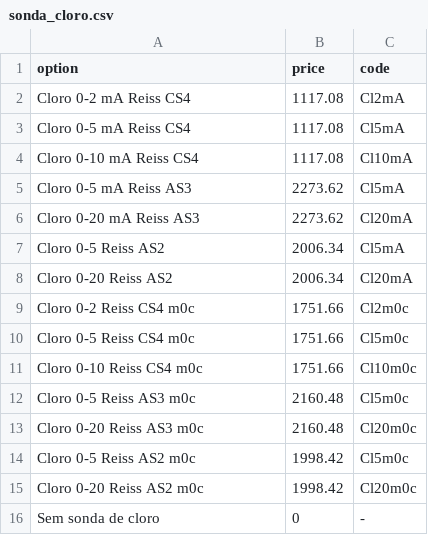
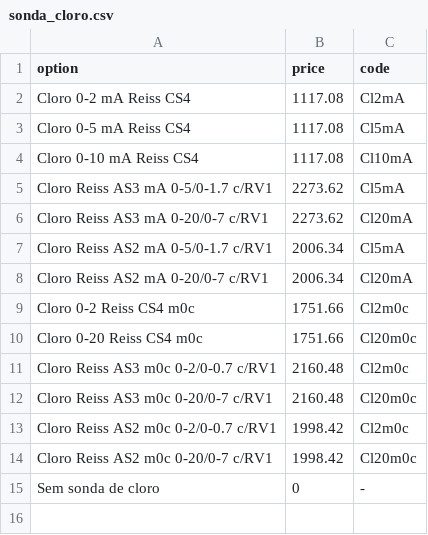
Before and after one commit to ZeDaNav13/RP12, a CSV file: release/mdc_tool/questions/sonda_cloro.csv, drawn as a sheet.

```diff
--- a/release/mdc_tool/questions/sonda_cloro.csv
+++ b/release/mdc_tool/questions/sonda_cloro.csv
@@ -4,13 +4,12 @@ Cloro 0-5 mA Reiss CS4,1117.08,Cl5mA
 Cloro 0-10 mA Reiss CS4,1117.08,Cl10mA
-Cloro 0-5 mA Reiss AS3,2273.62,Cl5mA
-Cloro 0-20 mA Reiss AS3,2273.62,Cl20mA
-Cloro 0-5 Reiss AS2,2006.34,Cl5mA
-Cloro 0-20 Reiss AS2,2006.34,Cl20mA
+Cloro Reiss AS3 mA 0-5/0-1.7 c/RV1,2273.62,Cl5mA
+Cloro Reiss AS3 mA 0-20/0-7 c/RV1,2273.62,Cl20mA
+Cloro Reiss AS2 mA 0-5/0-1.7 c/RV1,2006.34,Cl5mA
+Cloro Reiss AS2 mA 0-20/0-7 c/RV1,2006.34,Cl20mA
 Cloro 0-2 Reiss CS4 m0c,1751.66,Cl2m0c
-Cloro 0-5 Reiss CS4 m0c,1751.66,Cl5m0c
-Cloro 0-10 Reiss CS4 m0c,1751.66,Cl10m0c
-Cloro 0-5 Reiss AS3 m0c,2160.48,Cl5m0c
-Cloro 0-20 Reiss AS3 m0c,2160.48,Cl20m0c
-Cloro 0-5 Reiss AS2 m0c,1998.42,Cl5m0c
-Cloro 0-20 Reiss AS2 m0c,1998.42,Cl20m0c
+Cloro 0-20 Reiss CS4 m0c,1751.66,Cl20m0c
+Cloro Reiss AS3 m0c 0-2/0-0.7 c/RV1,2160.48,Cl2m0c
+Cloro Reiss AS3 m0c 0-20/0-7 c/RV1,2160.48,Cl20m0c
+Cloro Reiss AS2 m0c 0-2/0-0.7 c/RV1,1998.42,Cl2m0c
+Cloro Reiss AS2 m0c 0-20/0-7 c/RV1,1998.42,Cl20m0c
 Sem sonda de cloro,0,-
```
Also changed, not shown: 8 other files.
